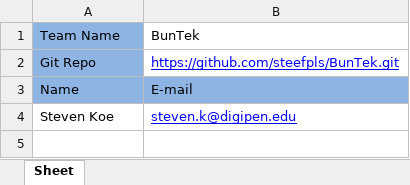
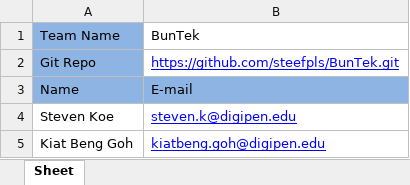
Before and after one commit to steefpls/BunTek, an Excel workbook: BunTek_roster.xlsx, sheet Sheet, drawn as a sheet; values as stored, in another font and other column widths than the file's, no borders; the diff names each change by its address in the sheet, - before the commit and + after, or states it on an @@ line.

Commit message:
Add files via upload

```diff
--- a/BunTek_roster.xlsx (sheet Sheet)
+++ b/BunTek_roster.xlsx (sheet Sheet)
+row 5: Kiat Beng Goh | kiatbeng.goh@digipen.edu
```
